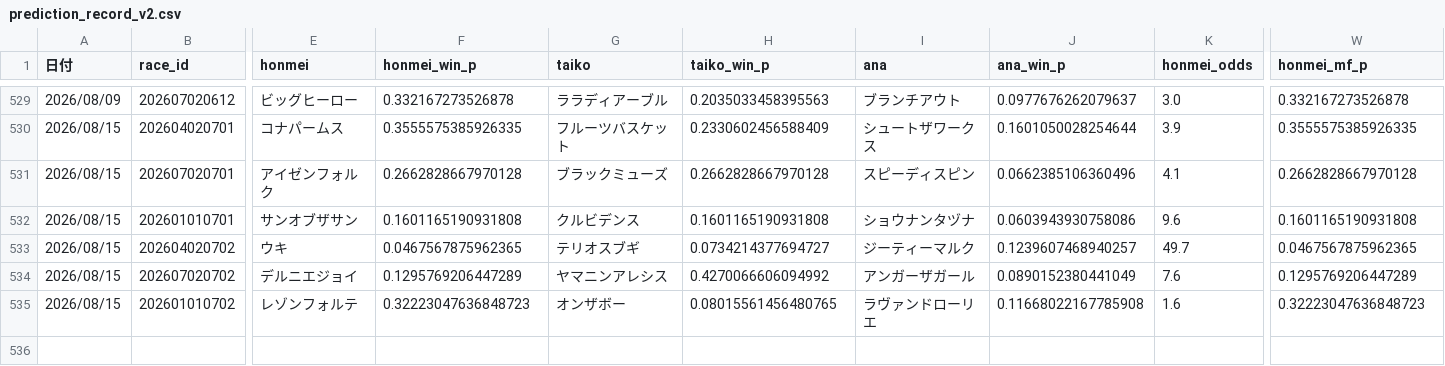
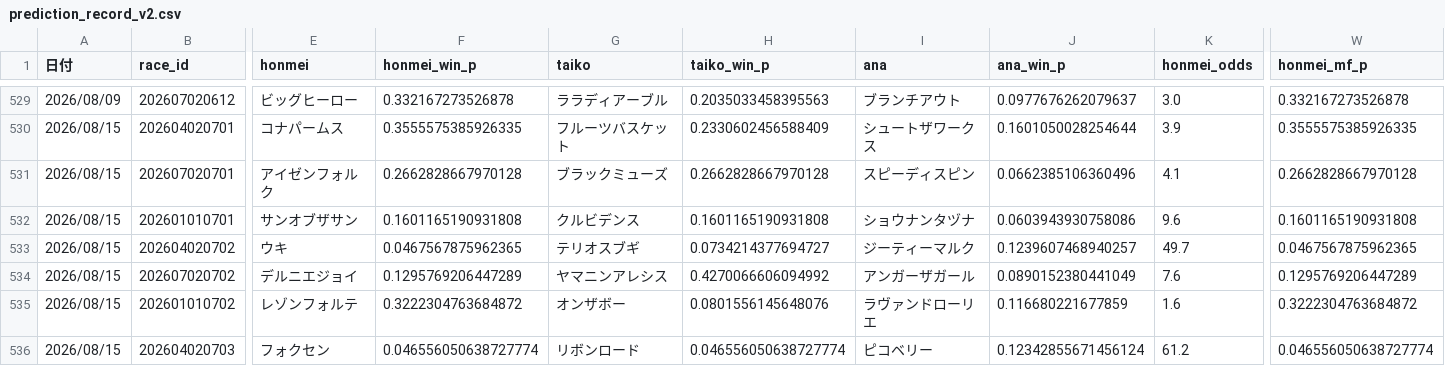
Before and after one commit to fu-ga306/keiba-ai, a CSV file: prediction_record_v2.csv, drawn as a sheet; only a part is shown, gaps mark what is left out; rows hold the shown columns only; the diff names each change by its address in the sheet, - before the commit and + after, or states it on an @@ line.

```diff
--- a/prediction_record_v2.csv
+++ b/prediction_record_v2.csv
-F535 (honmei_win_p): 0.32223047636848723
+F535 (honmei_win_p): 0.3222304763684872
-H535 (taiko_win_p): 0.08015561456480765
+H535 (taiko_win_p): 0.0801556145648076
-J535 (ana_win_p): 0.11668022167785908
+J535 (ana_win_p): 0.116680221677859
-W535 (honmei_mf_p): 0.32223047636848723
+W535 (honmei_mf_p): 0.3222304763684872
+row 536: 2026/08/15 | 202604020703 | フォクセン | 0.046556050638727774 | リボンロード | 0.046556050638727774 | ピコベリー | 0.12342855671456124 | 61.2 | 0.046556050638727774
```
Also changed, not shown: odds_history.csv, today_predictions.csv.
